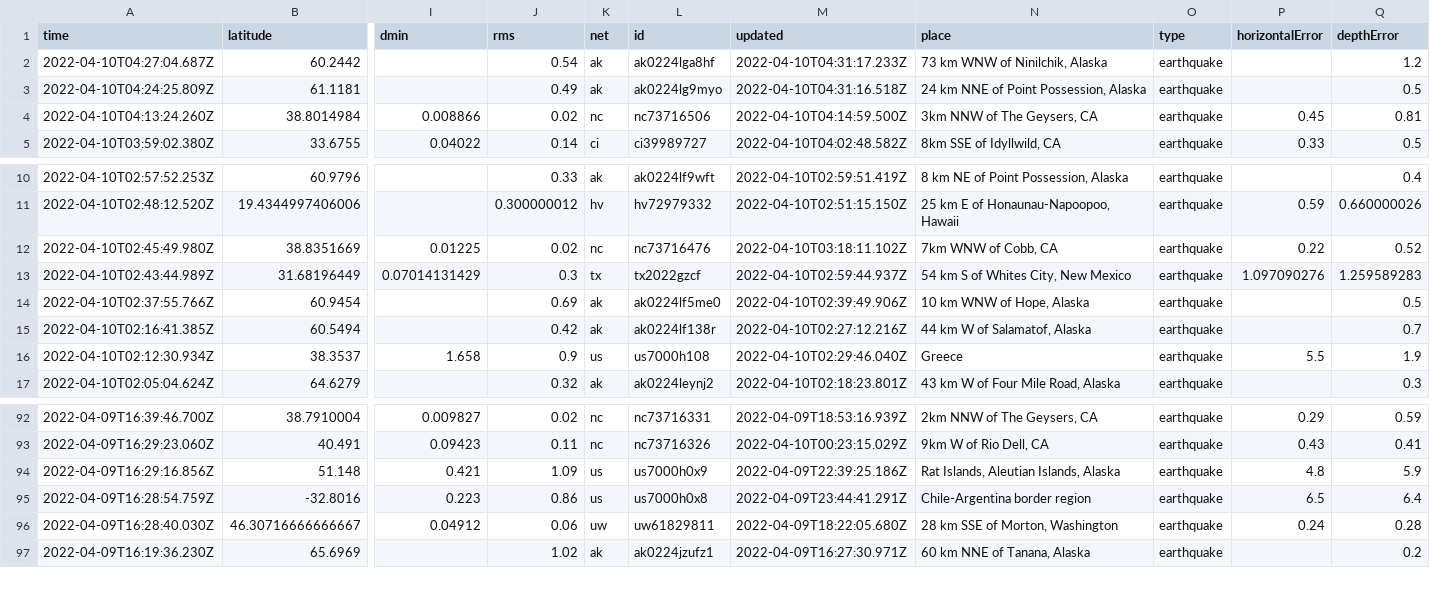
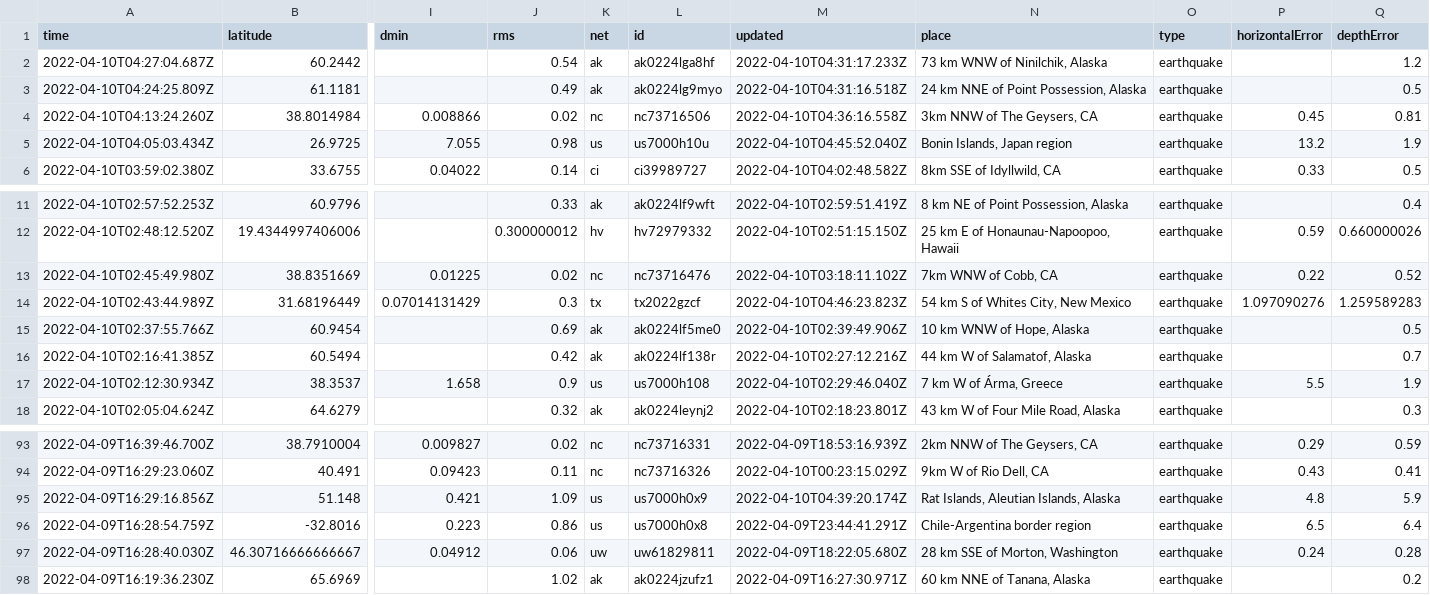
Before and after one commit to cveltri/my-data-robot, a CSV file: usgs_current.csv, drawn as a sheet; only a part is shown, gaps mark what is left out; addresses are those after the commit; rows hold the shown columns only; the diff names each change by its address in the sheet, - before the commit and + after, or states it on an @@ line.

```diff
--- a/usgs_current.csv
+++ b/usgs_current.csv
-M4 (updated): 2022-04-10T04:14:59.500Z
+M4 (updated): 2022-04-10T04:36:16.558Z
+row 5: 2022-04-10T04:05:03.434Z | 26.9725 | 7.055 | 0.98 | us | us7000h10u | 2022-04-10T04:45:52.040Z | Bonin Islands, Japan region | earthquake | 13.2 | 1.9
-M14 (updated): 2022-04-10T02:59:44.937Z
+M14 (updated): 2022-04-10T04:46:23.823Z
-N17 (place): Greece
+N17 (place): 7 km W of Árma, Greece
-M95 (updated): 2022-04-09T22:39:25.186Z
+M95 (updated): 2022-04-10T04:39:20.174Z
```
